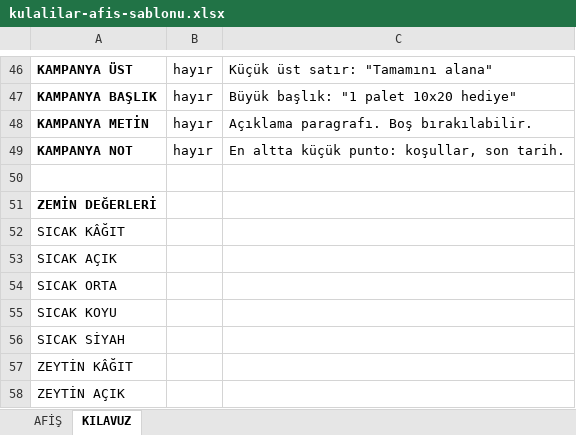
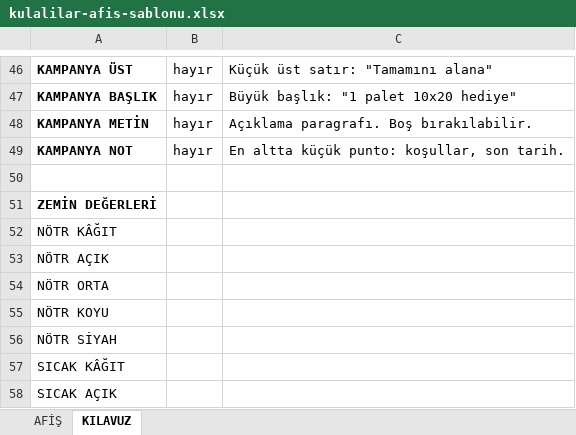
Before and after one commit to BerkeKulali/SeramikAPP, an Excel workbook: public/sablon/kulalilar-afis-sablonu.xlsx, sheet KILAVUZ, drawn as a sheet; only a part is shown, gaps mark what is left out; the shorter side is filled out with more unchanged rows; values as stored, in another font and other column widths than the file's, no borders; the diff names each change by its address in the sheet, - before the commit and + after, or states it on an @@ line.

Commit message:
Studio 2: nötr zemin ailesi — kâğıt beyazı #F5F5F5
Eski stüdyodaki açık zemin Studio 2'de yoktu; en açık iki zemin de sıcak
ya da zeytin tonluydu. Afişten ölçülen renk tam #F5F5F5, mürekkep saf
siyah. Üçüncü bir aile olarak eklendi:

  kâğıt  #F5F5F5  (mürekkep #000000)
  açık   #BEBEBE
  orta   #717171
  koyu   #3C3C3C
  siyah  #1E1E1E

Ara tonlar diğer ailelerle aynı L* basamaklarında türetildi (77 · 47,6 ·
25,3 · 11,3) — "orta" artık hangi aile seçilirse seçilsin aynı koyulukta.

ZEMİN sütunu da tanıyor: "NÖTR KÂĞIT", "NÖTR ORTA" vb. Şablondaki açılır
listeye beş değer eklendi.

Doğrulama: tuval rgb(245,245,245) / rgb(0,0,0); JPG çıktısının zemini de
245,245,245.

```diff
--- a/public/sablon/kulalilar-afis-sablonu.xlsx (sheet KILAVUZ)
+++ b/public/sablon/kulalilar-afis-sablonu.xlsx (sheet KILAVUZ)
+row 52: NÖTR KÂĞIT
+row 53: NÖTR AÇIK
+row 54: NÖTR ORTA
+row 55: NÖTR KOYU
+row 56: NÖTR SİYAH
```
Also changed, not shown: 3 other files.
